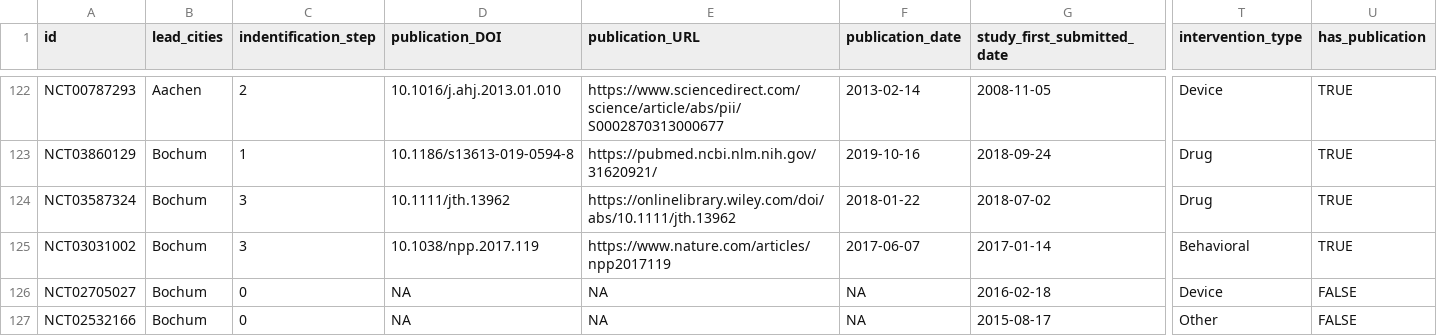
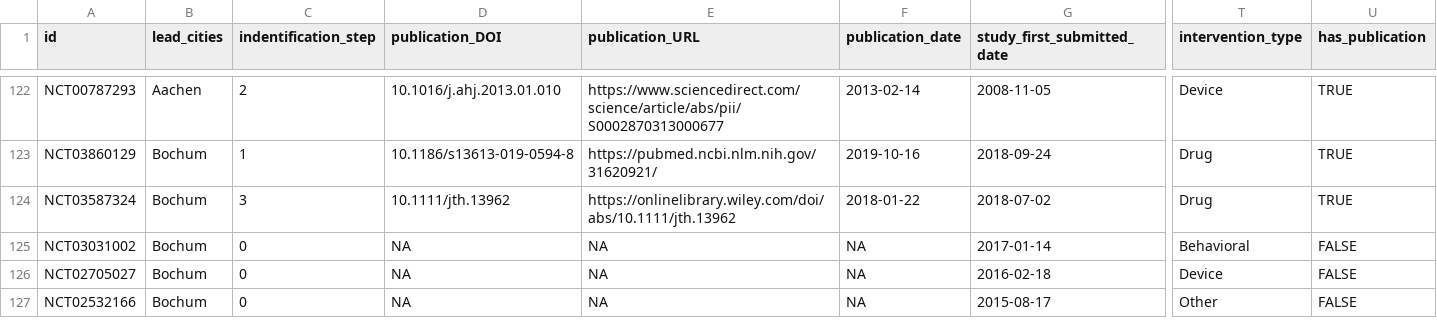
Before and after one commit to quest-bih/IntoValue2, a CSV file: manual_check/final_results/IntoValue2_Dataset.csv, drawn as a sheet; only a part is shown, gaps mark what is left out; the diff covers the shown part only; the diff names each change by its address in the sheet, - before the commit and + after, or states it on an @@ line.

```diff
--- a/manual_check/final_results/IntoValue2_Dataset.csv
+++ b/manual_check/final_results/IntoValue2_Dataset.csv
-C125 (indentification_step): 3
+C125 (indentification_step): 0
-D125 (publication_DOI): 10.1038/npp.2017.119
+D125 (publication_DOI): NA
-E125 (publication_URL): https://www.nature.com/articles/npp2017119
+E125 (publication_URL): NA
-F125 (publication_date): 2017-06-07
+F125 (publication_date): NA
-U125 (has_publication): TRUE
+U125 (has_publication): FALSE
```
Also changed, not shown: 27 edited cells elsewhere in this file, manual_check/final_results/IntoValue2_CTgov_results_main_check_including_DC.csv, 1 other file.
